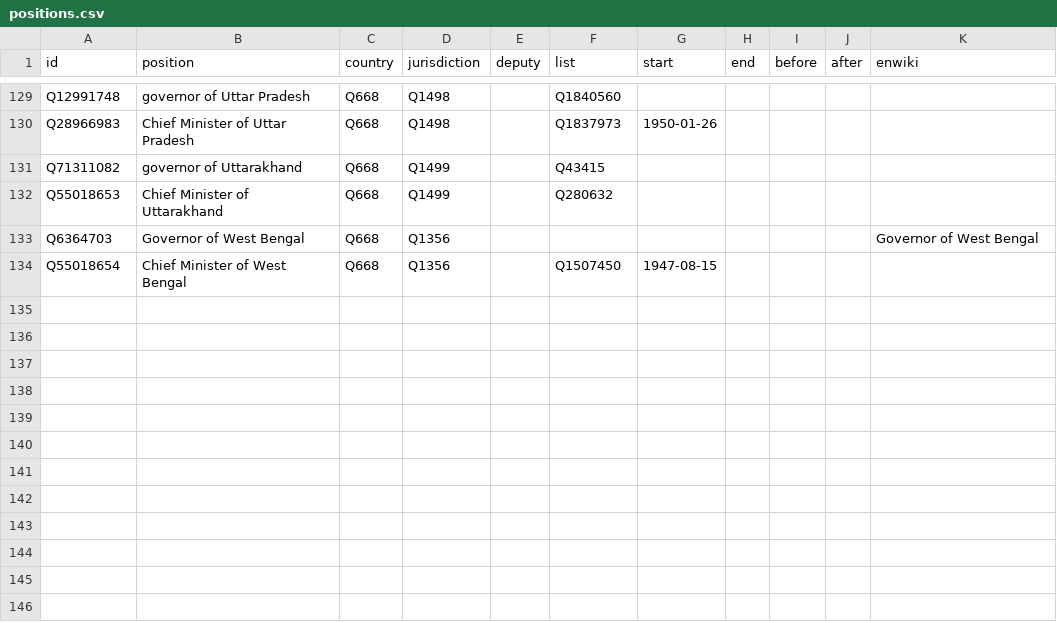
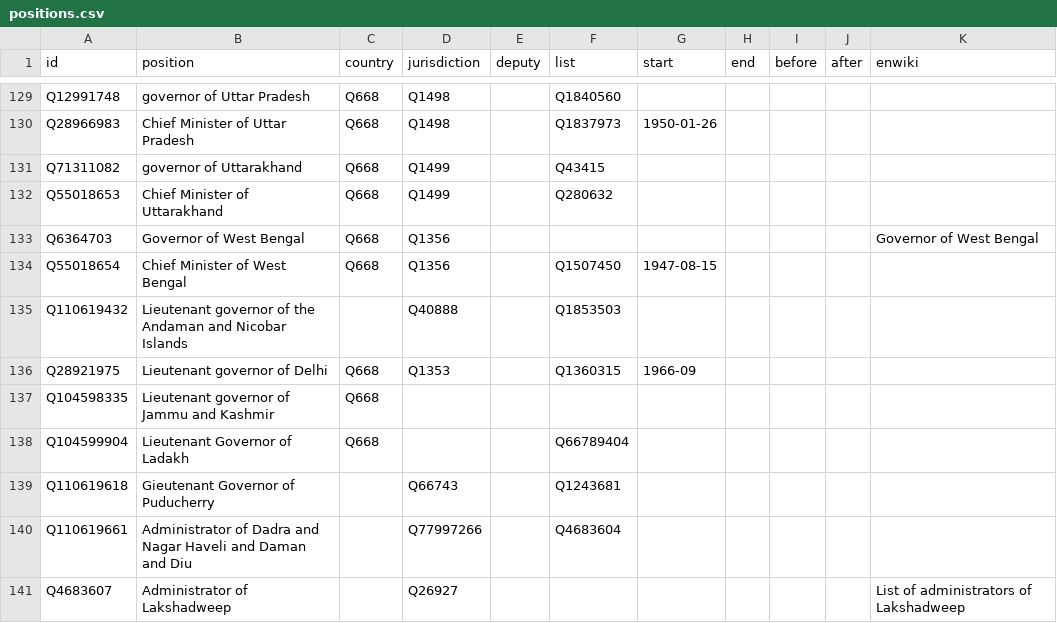
Before and after one commit to every-politician-scrapers/india-ministers, a CSV file: html/positions.csv, drawn as a sheet; only a part is shown, gaps mark what is left out; the diff names each change by its address in the sheet, - before the commit and + after, or states it on an @@ line.

```diff
--- a/html/positions.csv
+++ b/html/positions.csv
+row 135: Q110619432 | Lieutenant governor of the Andaman and Nicobar Islands |  | Q40888 |  | Q1853503
+row 136: Q28921975 | Lieutenant governor of Delhi | Q668 | Q1353 |  | Q1360315 | 1966-09
+row 137: Q104598335 | Lieutenant governor of Jammu and Kashmir | Q668
+row 138: Q104599904 | Lieutenant Governor of Ladakh | Q668 |  |  | Q66789404
+row 139: Q110619618 | Gieutenant Governor of Puducherry |  | Q66743 |  | Q1243681
+row 140: Q110619661 | Administrator of Dadra and Nagar Haveli and Daman and Diu |  | Q77997266 |  | Q4683604
+row 141: Q4683607 | Administrator of Lakshadweep |  | Q26927 |  |  |  |  |  |  | List of administrators of Lakshadweep
```
Also changed, not shown: html/current.csv, html/holders21.csv, 1 other file.
